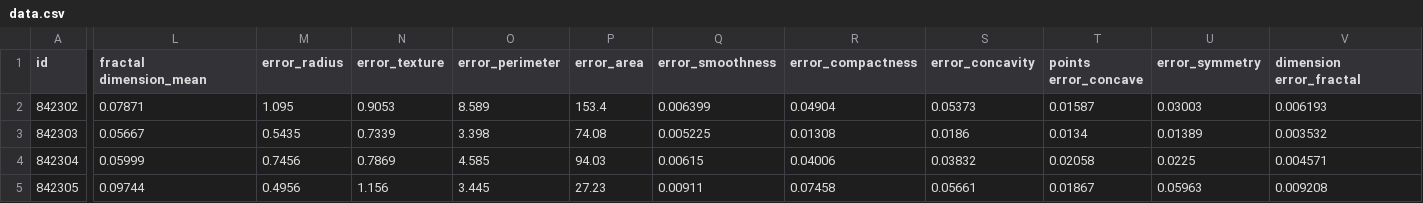
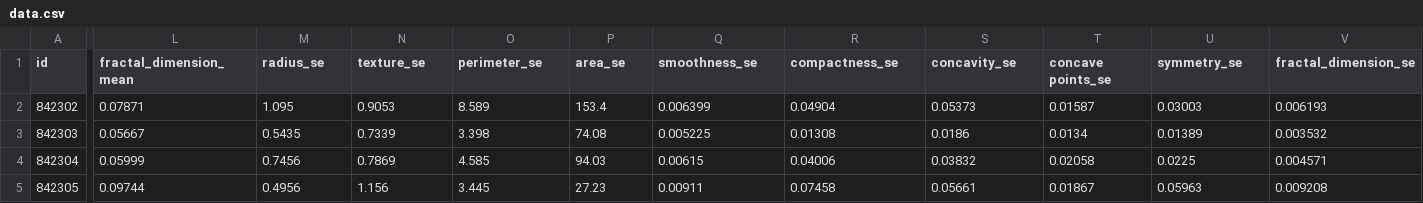
Before and after one commit to jsanchez-ds/medical-diagnosis-classification, a CSV file: data/data.csv, drawn as a sheet; only a part is shown, gaps mark what is left out; the diff covers the shown part only; the diff names each change by its address in the sheet, - before the commit and + after, or states it on an @@ line.

Commit message:
Fix data column names and deprecated API calls
- Correct _se columns (was error_* instead of *_se)
- Fix sns.countplot positional arg deprecation
- Replace removed plot_roc_curve with RocCurveDisplay

```diff
--- a/data/data.csv
+++ b/data/data.csv
-L1: fractal dimension_mean
+L1: fractal_dimension_mean
-M1: error_radius
+M1: radius_se
-N1: error_texture
+N1: texture_se
-O1: error_perimeter
+O1: perimeter_se
-P1: error_area
+P1: area_se
-Q1: error_smoothness
+Q1: smoothness_se
-R1: error_compactness
+R1: compactness_se
-S1: error_concavity
+S1: concavity_se
-T1: points error_concave
+T1: concave points_se
-U1: error_symmetry
+U1: symmetry_se
-V1: dimension error_fractal
+V1: fractal_dimension_se
```
Also changed, not shown: 1 edited cell elsewhere in this file, 1 other file.
